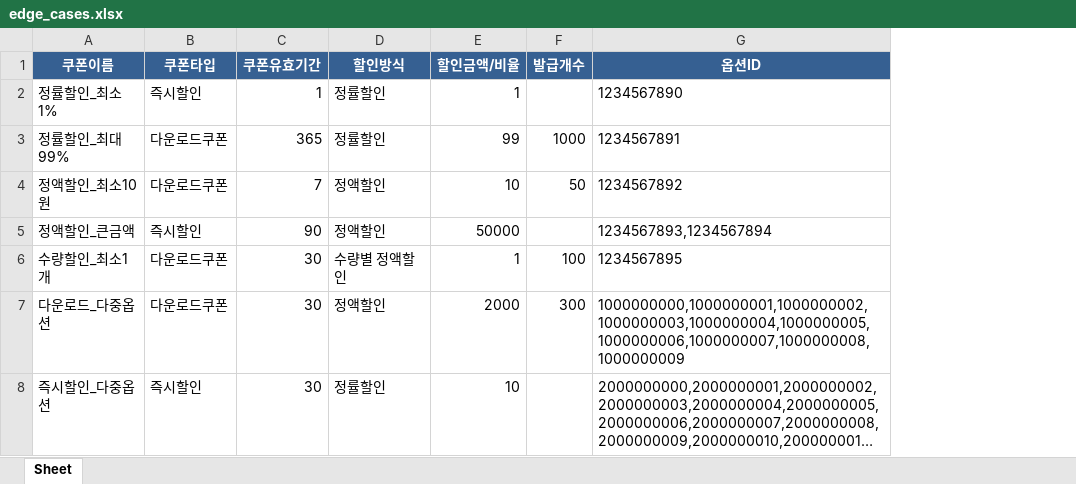
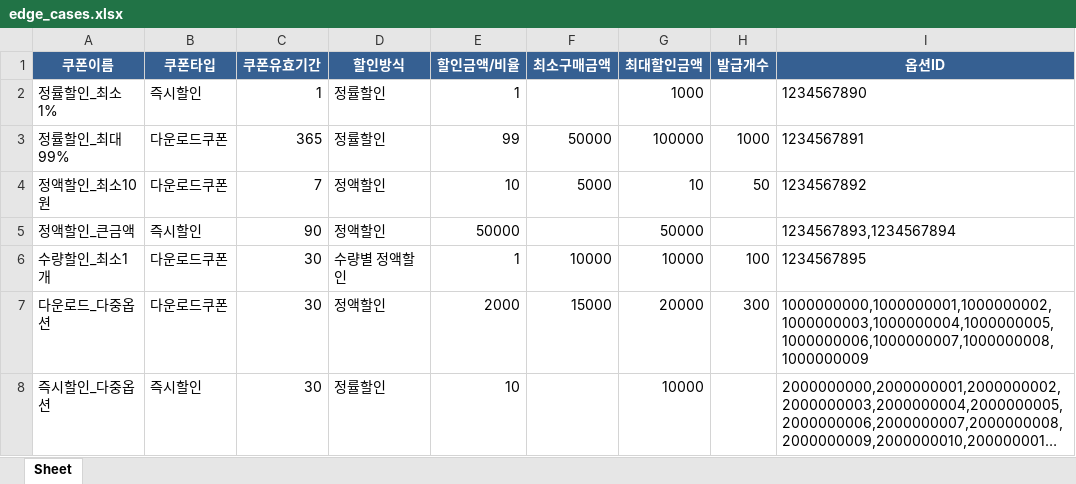
Before and after one commit to JuHwiSang/coupang_coupon_issuer, an Excel workbook: examples/edge_cases.xlsx, sheet Sheet, drawn as a sheet; long unchanged cells end in …; values as stored, in another font and other column widths than the file's, no borders; the diff names each change by its address in the sheet, - before the commit and + after, or states it on an @@ line.

Commit message:
feat: add two columns on excel

```diff
--- a/examples/edge_cases.xlsx (sheet Sheet)
+++ b/examples/edge_cases.xlsx (sheet Sheet)
+column F (최소구매금액), rows 3-7: 50000 | 5000 |  | 10000 | 15000
+column G (최대할인금액), rows 2-8: 1000 | 100000 | 10 | 50000 | 10000 | 20000 | 10000
```
Also changed, not shown: examples/basic.xlsx, examples/comprehensive.xlsx, 14 other files.
